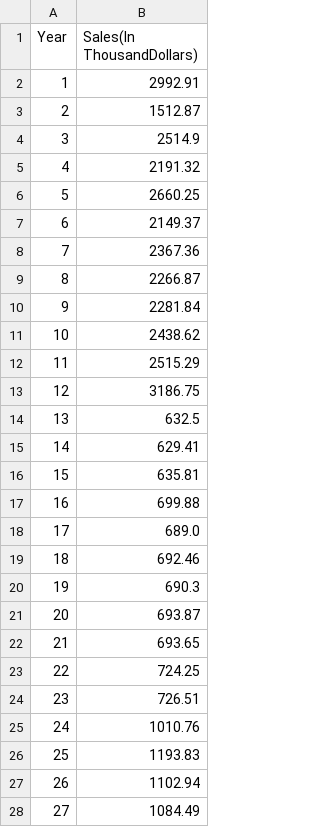
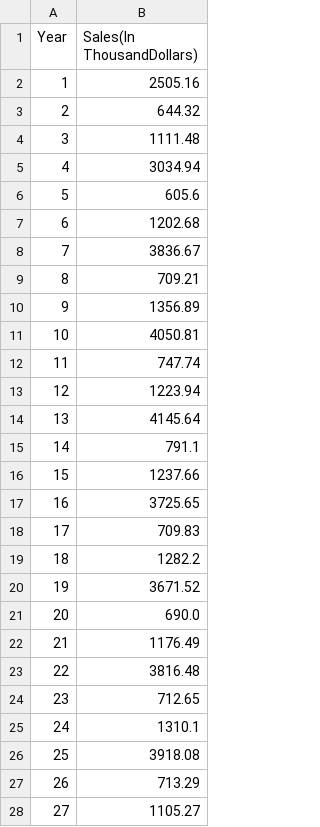
Before and after one commit to slidahbuck/Business-Sales-Predictor-Group, a CSV file: submissions.csv, drawn as a sheet; only a part is shown; the diff covers the shown part only.

```diff
--- a/submissions.csv
+++ b/submissions.csv
@@ -1,28 +1,28 @@
 Year,Sales(In ThousandDollars)
-1,2992.91
-2,1512.87
-3,2514.9
-4,2191.32
-5,2660.25
-6,2149.37
-7,2367.36
-8,2266.87
-9,2281.84
-10,2438.62
-11,2515.29
-12,3186.75
-13,632.5
-14,629.41
-15,635.81
-16,699.88
-17,689.0
-18,692.46
-19,690.3
-20,693.87
-21,693.65
-22,724.25
-23,726.51
-24,1010.76
-25,1193.83
-26,1102.94
-27,1084.49
+1,2505.16
+2,644.32
+3,1111.48
+4,3034.94
+5,605.6
+6,1202.68
+7,3836.67
+8,709.21
+9,1356.89
+10,4050.81
+11,747.74
+12,1223.94
+13,4145.64
+14,791.1
+15,1237.66
+16,3725.65
+17,709.83
+18,1282.2
+19,3671.52
+20,690.0
+21,1176.49
+22,3816.48
+23,712.65
+24,1310.1
+25,3918.08
+26,713.29
+27,1105.27
```
Also changed, not shown: 9 edited cells elsewhere in this file, 16 other files.
